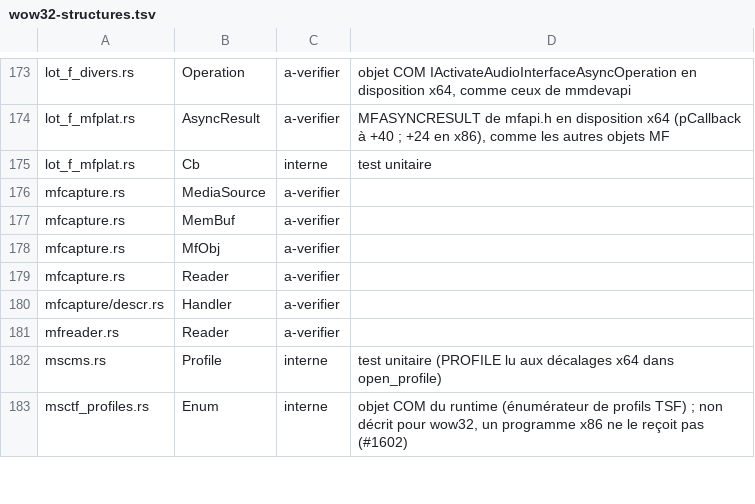
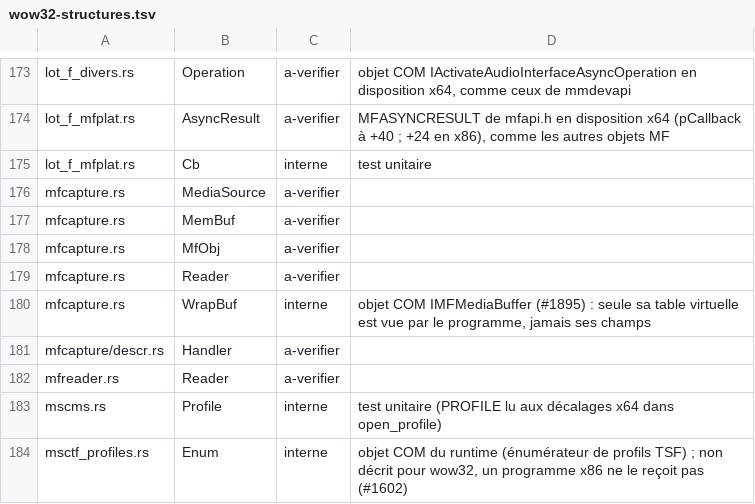
Before and after one commit to Univers4craft/winlux, a TSV file: docs/compat/wow32-structures.tsv, drawn as a sheet; only a part is shown, gaps mark what is left out; the diff names each change by its address in the sheet, - before the commit and + after, or states it on an @@ line.

```diff
--- a/docs/compat/wow32-structures.tsv
+++ b/docs/compat/wow32-structures.tsv
+row 180: mfcapture.rs | WrapBuf | interne | objet COM IMFMediaBuffer (#1895) : seule sa table virtuelle est vue par le programme, jamais ses champs
```
Also changed, not shown: 3 other files.
